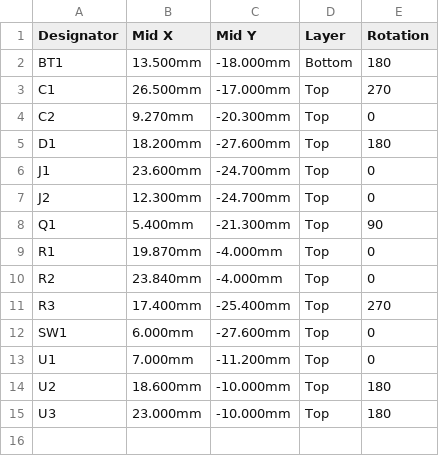
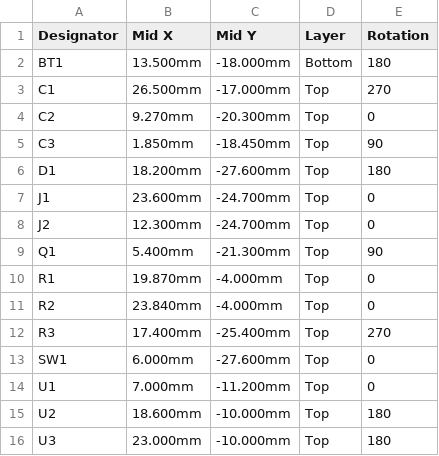
Before and after one commit to openrz67/openrz67-trigger, a CSV file: nrf52/kicad/out/openrz67-nrf-pos.csv, drawn as a sheet.

```diff
--- a/nrf52/kicad/out/openrz67-nrf-pos.csv
+++ b/nrf52/kicad/out/openrz67-nrf-pos.csv
@@ -4,2 +4,3 @@ C1,26.500mm,-17.000mm,Top,270
 C2,9.270mm,-20.300mm,Top,0
+C3,1.850mm,-18.450mm,Top,90
 D1,18.200mm,-27.600mm,Top,180
```
Also changed, not shown: nrf52/kicad/out/openrz67-nrf-bom.csv, 28 other files.
